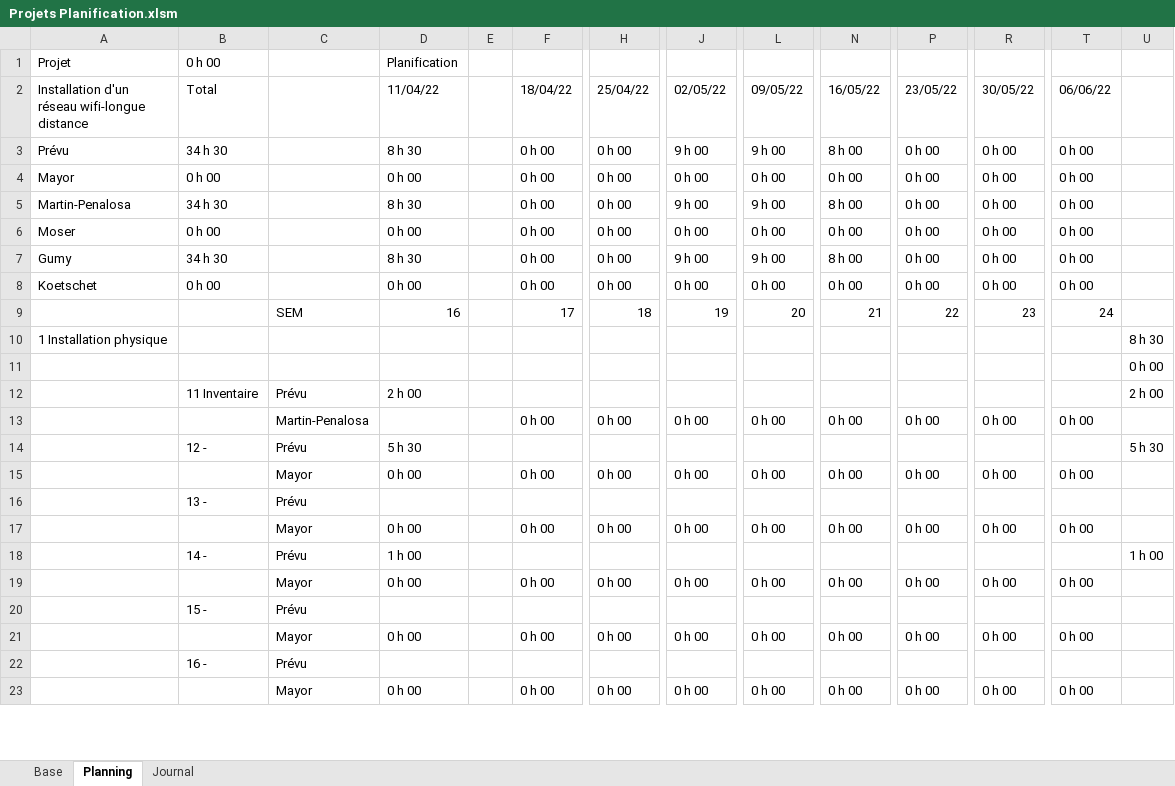
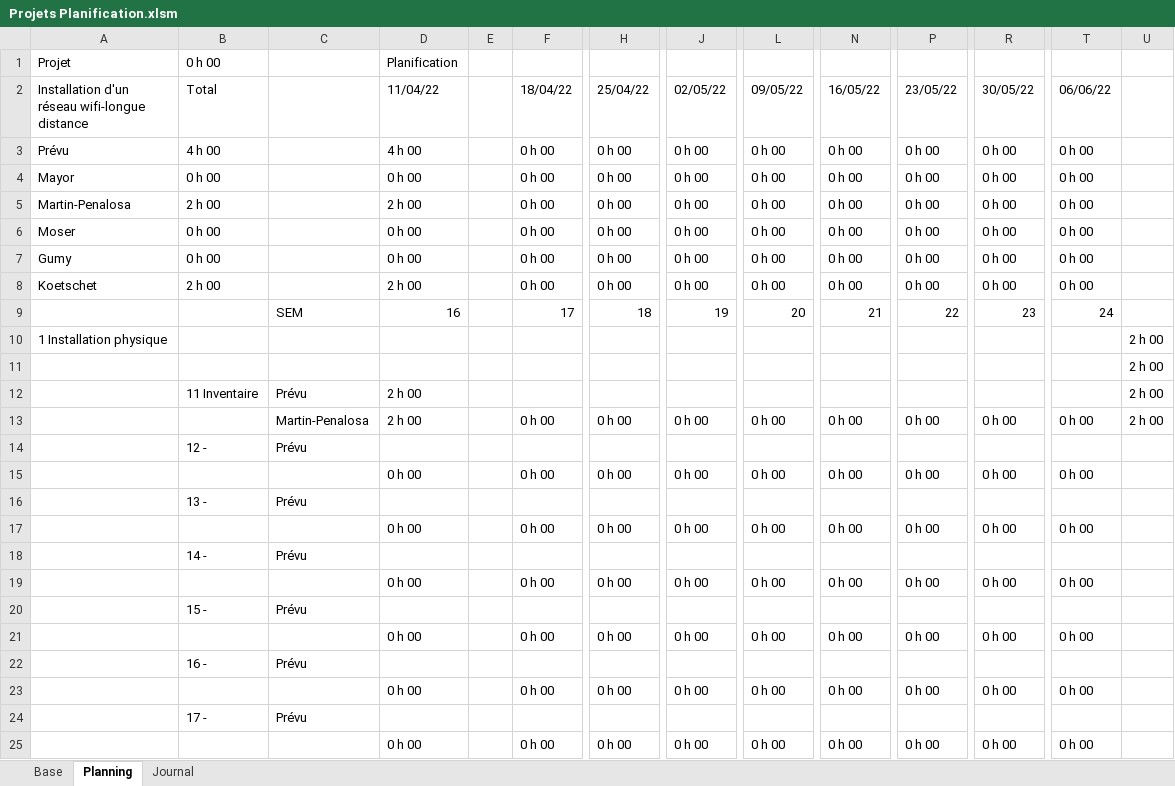
Before and after one commit to damienmayor/Projet-Groupe-Systeme, an Excel workbook: Projets Planification.xlsm, sheet Planning, drawn as a sheet; only a part is shown, gaps mark what is left out; values as stored, in another font and other column widths than the file's, no cell formats; conditional formats not drawn; rows hold the shown columns only; the diff covers the shown part only; the diff names each change by its address in the sheet, - before the commit and + after, or states it on an @@ line.

Commit message:
Planning màj

```diff
--- a/Projets Planification.xlsm (sheet Planning)
+++ b/Projets Planification.xlsm (sheet Planning)
-B3 (Total): 34 h 30
+B3 (Total): 4 h 00
-D3 (11/04/22): 8 h 30
+D3 (11/04/22): 4 h 00
-J3 (02/05/22): 9 h 00
+J3 (02/05/22): 0 h 00
-L3 (09/05/22): 9 h 00
+L3 (09/05/22): 0 h 00
-N3 (16/05/22): 8 h 00
+N3 (16/05/22): 0 h 00
-B5 (Total): 34 h 30
+B5 (Total): 2 h 00
-D5 (11/04/22): 8 h 30
+D5 (11/04/22): 2 h 00
-J5 (02/05/22): 9 h 00
+J5 (02/05/22): 0 h 00
-L5 (09/05/22): 9 h 00
+L5 (09/05/22): 0 h 00
-N5 (16/05/22): 8 h 00
+N5 (16/05/22): 0 h 00
-B7 (Total): 34 h 30
+B7 (Total): 0 h 00
-D7 (11/04/22): 8 h 30
+D7 (11/04/22): 0 h 00
-J7 (02/05/22): 9 h 00
+J7 (02/05/22): 0 h 00
-L7 (09/05/22): 9 h 00
+L7 (09/05/22): 0 h 00
-N7 (16/05/22): 8 h 00
+N7 (16/05/22): 0 h 00
-B8 (Total): 0 h 00
+B8 (Total): 2 h 00
-D8 (11/04/22): 0 h 00
+D8 (11/04/22): 2 h 00
-U10: 8 h 30
+U10: 2 h 00
-U11: 0 h 00
+U11: 2 h 00
-D13 (11/04/22): (empty)
+D13 (11/04/22): 2 h 00
-U13: (empty)
+U13: 2 h 00
-D14 (11/04/22): 5 h 30
+D14 (11/04/22): (empty)
-U14: 5 h 30
+U14: (empty)
-C15: Mayor
+C15: (empty)
-C17: Mayor
+C17: (empty)
-D18 (11/04/22): 1 h 00
+D18 (11/04/22): (empty)
-U18: 1 h 00
+U18: (empty)
-C19: Mayor
+C19: (empty)
-C21: Mayor
+C21: (empty)
-C23: Mayor
+C23: (empty)
+row 24:  | 17 - | Prévu
+row 25:  |  |  | 0 h 00 |  | 0 h 00 | 0 h 00 | 0 h 00 | 0 h 00 | 0 h 00 | 0 h 00 | 0 h 00 | 0 h 00
```
Also changed, not shown: 30 added rows, 2 removed rows and 49 edited cells elsewhere in this sheet, sheet Journal, sheet Base, cell formats, formulas that keep their value, 1 other file.
